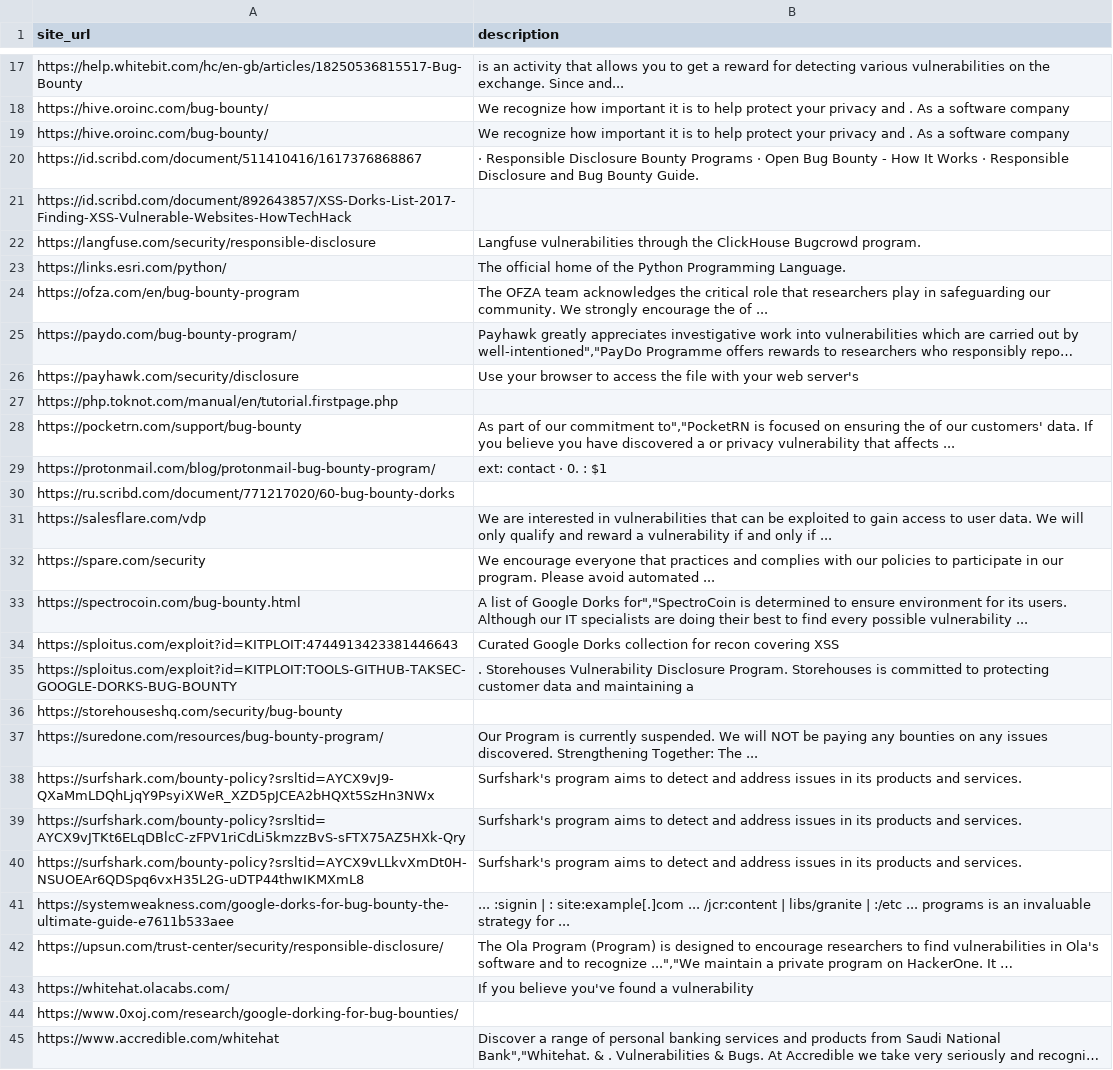
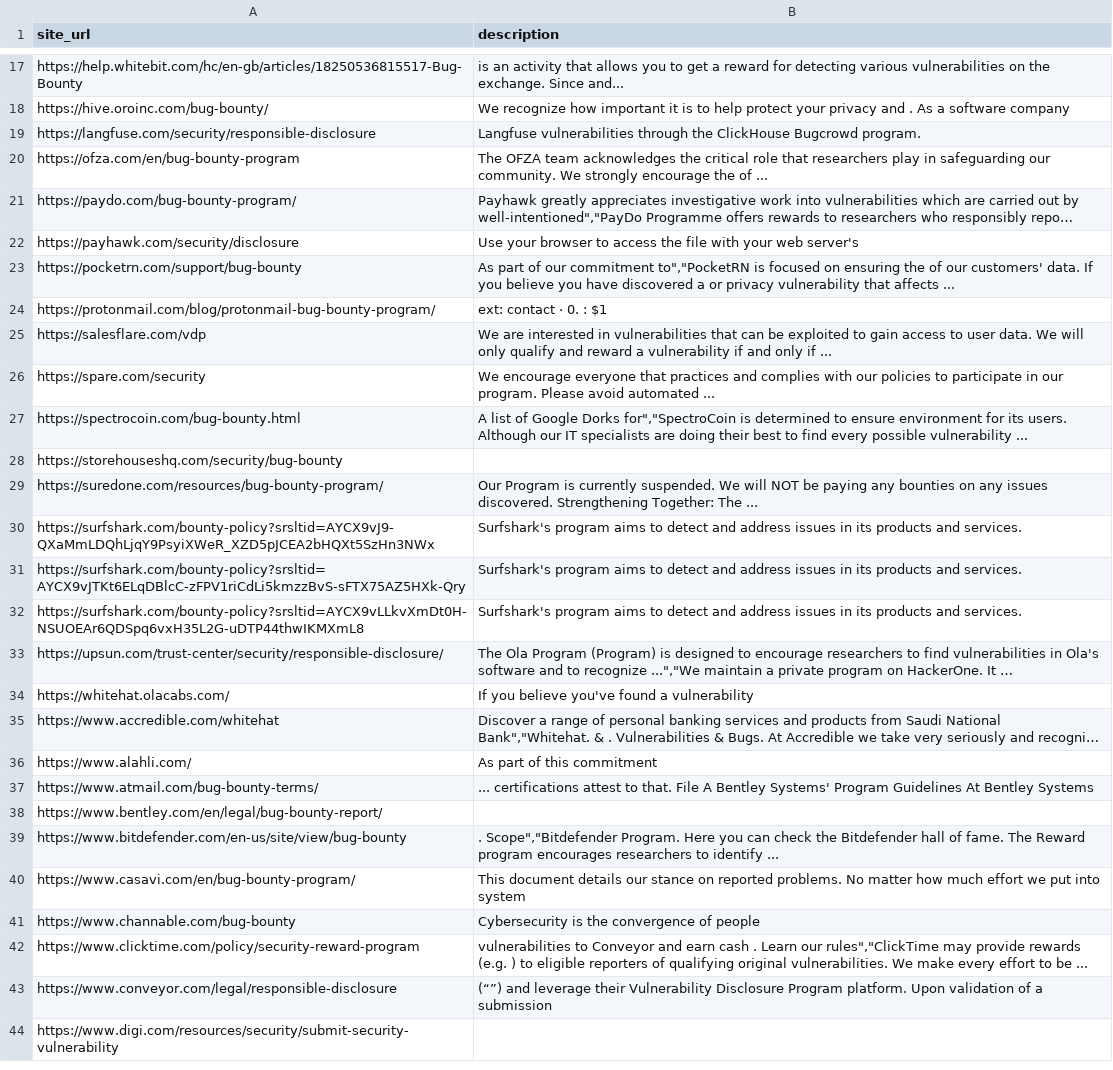
Before and after one commit to Aceproulx/self-hosted-sites, a CSV file: public/google.csv, drawn as a sheet; only a part is shown, gaps mark what is left out; the shorter side is filled out with more unchanged rows; long unchanged cells end in …; the diff covers the shown part only; the diff names each change by its address in the sheet, - before the commit and + after, or states it on an @@ line.

Commit message:
fix: remove articles, academic papers, glossaries, and dork lists from CSVs

```diff
--- a/public/google.csv
+++ b/public/google.csv
-row 19: https://hive.oroinc.com/bug-bounty/ | We recognize how important it is to help protect your privacy and . As a software company
-row 20: https://id.scribd.com/document/511410416/1617376868867 | · Responsible Disclosure Bounty Programs · Open Bug Bounty - How It Works · Responsible Disclosure and Bug Bounty Guide.
-row 21: https://id.scribd.com/document/892643857/XSS-Dorks-List-2017-Finding-XSS-Vulnerable-Websites-HowTechHack
-row 23: https://links.esri.com/python/ | The official home of the Python Programming Language.
-row 27: https://php.toknot.com/manual/en/tutorial.firstpage.php
-row 30: https://ru.scribd.com/document/771217020/60-bug-bounty-dorks
-row 34: https://sploitus.com/exploit?id=KITPLOIT:4744913423381446643 | Curated Google Dorks collection for recon covering XSS
-row 35: https://sploitus.com/exploit?id=KITPLOIT:TOOLS-GITHUB-TAKSEC-GOOGLE-DORKS-BUG-BOUNTY | . Storehouses Vulnerability Disclosure Program. Storehouses is committed to protecting customer data and maintaining a
-row 41: https://systemweakness.com/google-dorks-for-bug-bounty-the-ultimate-guide-e7611b533aee | ... :signin | : site:example[.]com ... /jcr:content | libs/granite | :/etc ... programs is an invaluable strategy for ...
-row 44: https://www.0xoj.com/research/google-dorking-for-bug-bounties/
```
Also changed, not shown: 1 removed row elsewhere in this file, 1 other file.
